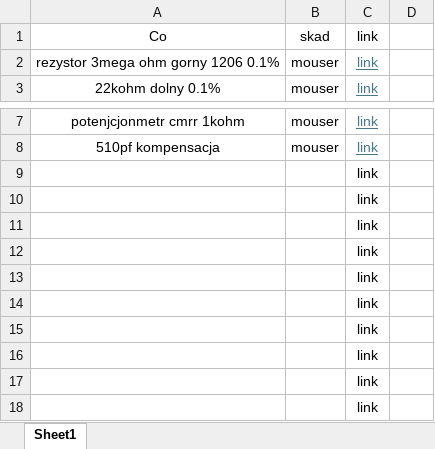
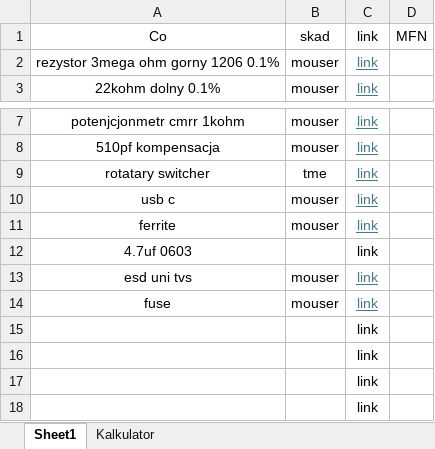
Before and after one commit to Donelook/Differential-Probe, an Excel workbook: Lista elemntow.xlsx, sheet Sheet1, drawn as a sheet; only a part is shown, gaps mark what is left out; values as stored, in another font and other column widths than the file's, no borders; removed rows and columns are numbered as before the commit, all else as after; the diff names each change by its address in the sheet, - before the commit and + after, or states it on an @@ line.

```diff
--- a/Lista elemntow.xlsx (sheet Sheet1)
+++ b/Lista elemntow.xlsx (sheet Sheet1)
+sheet tab: Kalkulator
-D1: (empty)
+D1: MFN
-row 9:  |  | link
-row 10:  |  | link
-row 11:  |  | link
-row 12:  |  | link
-row 13:  |  | link
-row 14:  |  | link
+row 9: rotatary switcher | tme | link
+row 10: usb c | mouser | link
+row 11: ferrite | mouser | link
+row 12: 4.7uf 0603 |  | link
+row 13: esd uni tvs | mouser | link
+row 14: fuse | mouser | link
```
Also changed, not shown: charts or pictures, 14 other files.
